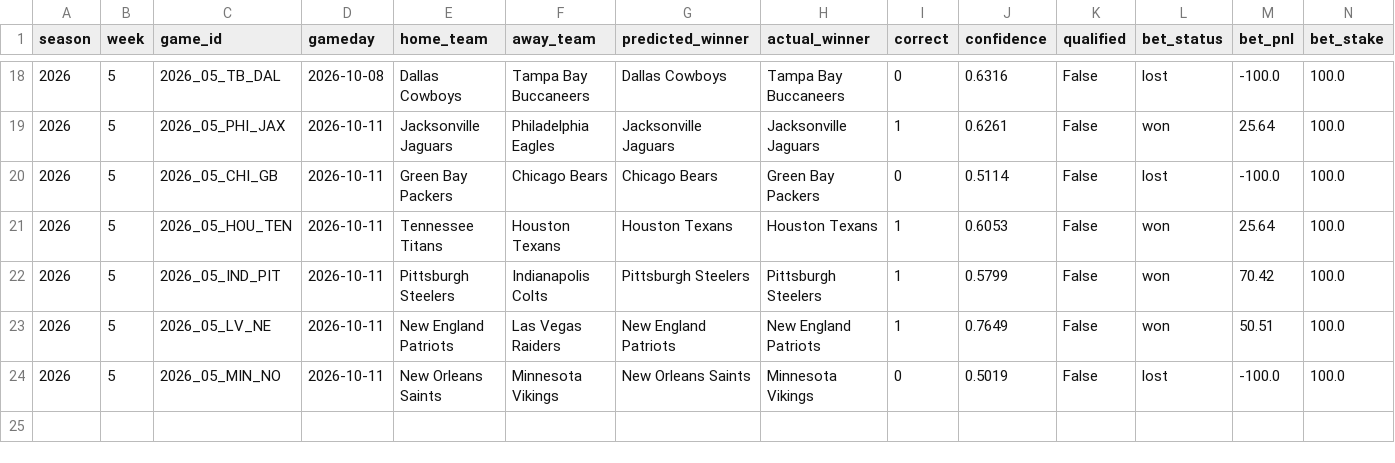
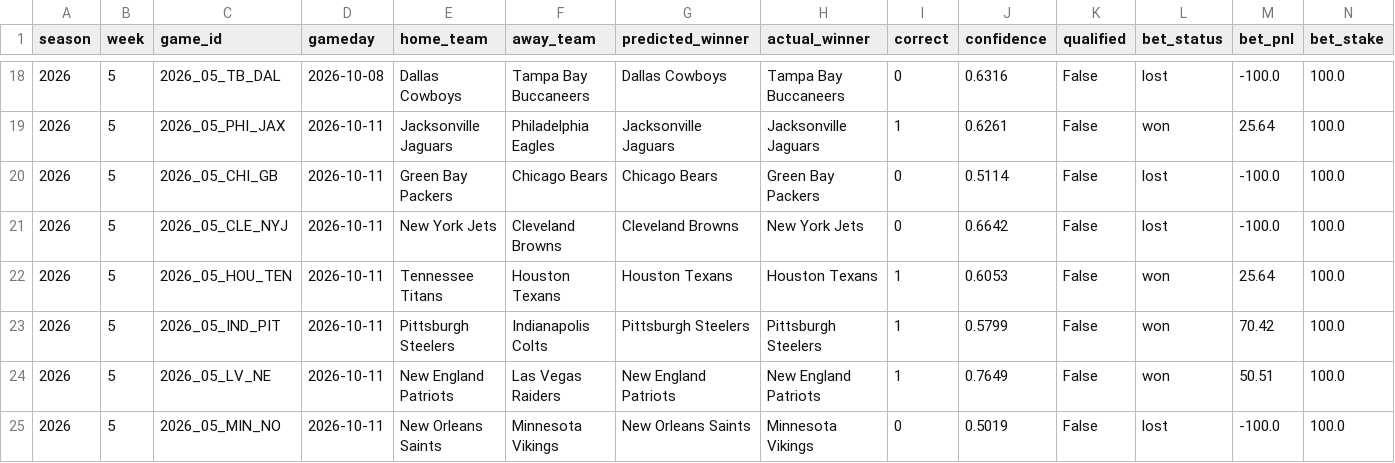
Before and after one commit to nholzmey/BoatBoat-Website, a CSV file: nfl/prediction_history_recent.csv, drawn as a sheet; only a part is shown, gaps mark what is left out.

Commit message:
Update: NFL predictions

```diff
--- a/nfl/prediction_history_recent.csv
+++ b/nfl/prediction_history_recent.csv
@@ -20,2 +20,3 @@ season,week,game_id,gameday,home_team,away_team,predicted_winner,actual_winner,c
 2026,5,2026_05_CHI_GB,2026-10-11,Green Bay Packers,Chicago Bears,Chicago Bears,Green Bay Packers,0,0.5114,False,lost,-100.0,100.0
+2026,5,2026_05_CLE_NYJ,2026-10-11,New York Jets,Cleveland Browns,Cleveland Browns,New York Jets,0,0.6642,False,lost,-100.0,100.0
 2026,5,2026_05_HOU_TEN,2026-10-11,Tennessee Titans,Houston Texans,Houston Texans,Houston Texans,1,0.6053,False,won,25.64,100.0
```
Also changed, not shown: nfl/betting_by_week_all_years.csv, nfl/prediction_history_all_years.csv, 36 other files.
